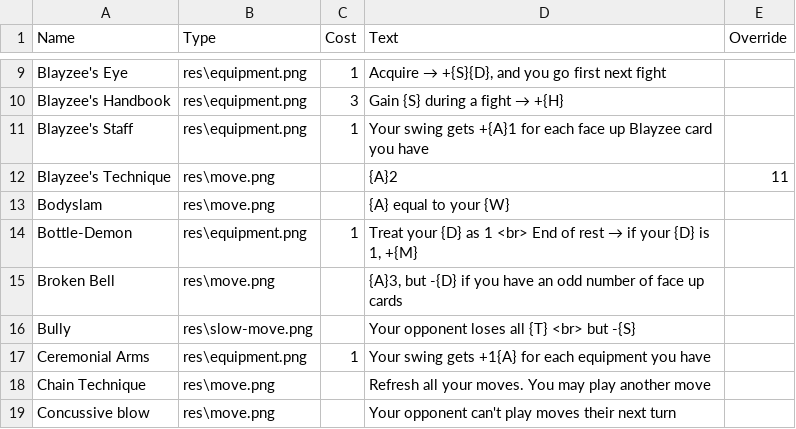
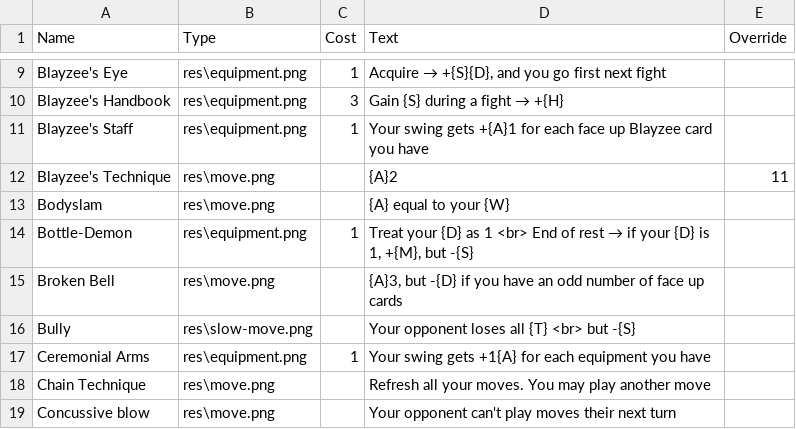
Before and after one commit to carnwennan/fight-pits-game, a CSV file: fight pits data.csv, drawn as a sheet; only a part is shown, gaps mark what is left out.

Commit message:
Added a -{S} to bottle-Demon

```diff
--- a/fight pits data.csv
+++ b/fight pits data.csv
@@ -13,3 +13,3 @@ Blayzee's Technique,res\move.png,,{A}2,11
 Bodyslam,res\move.png,,{A} equal to your {W},
-Bottle-Demon,res\equipment.png,1,"Treat your {D} as 1 <br> End of rest → if your {D} is 1, +{M}",
+Bottle-Demon,res\equipment.png,1,"Treat your {D} as 1 <br> End of rest → if your {D} is 1, +{M}, but -{S}",
 Broken Bell,res\move.png,,"{A}3, but -{D} if you have an odd number of face up cards",
```
